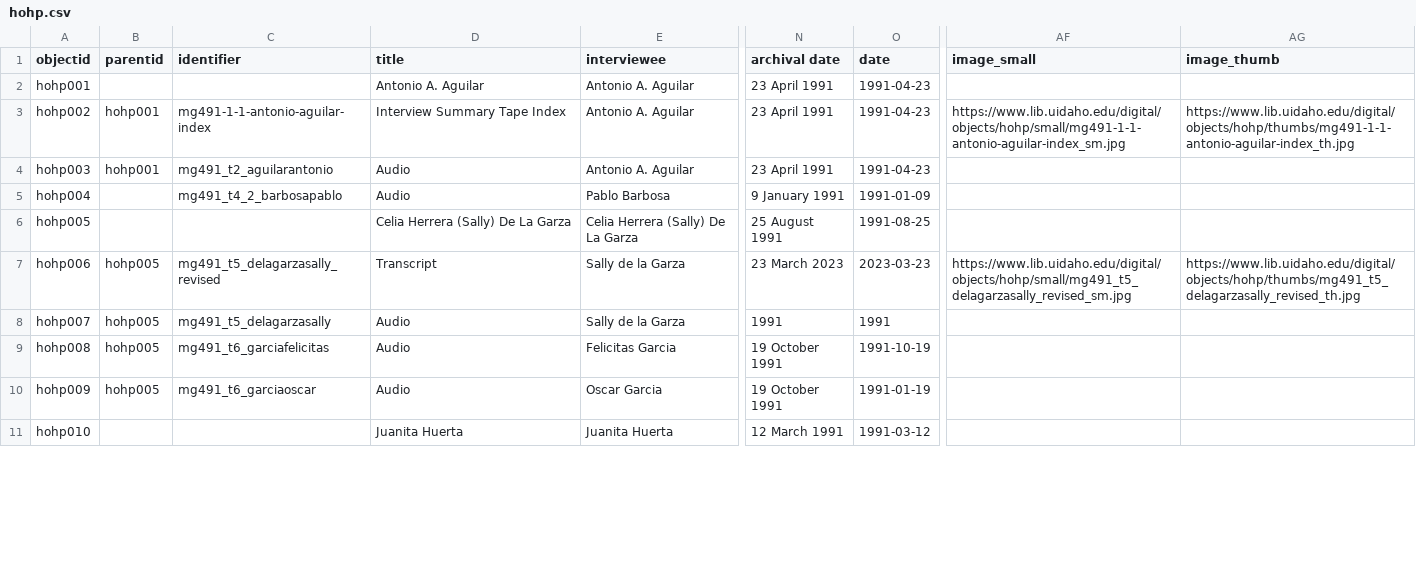
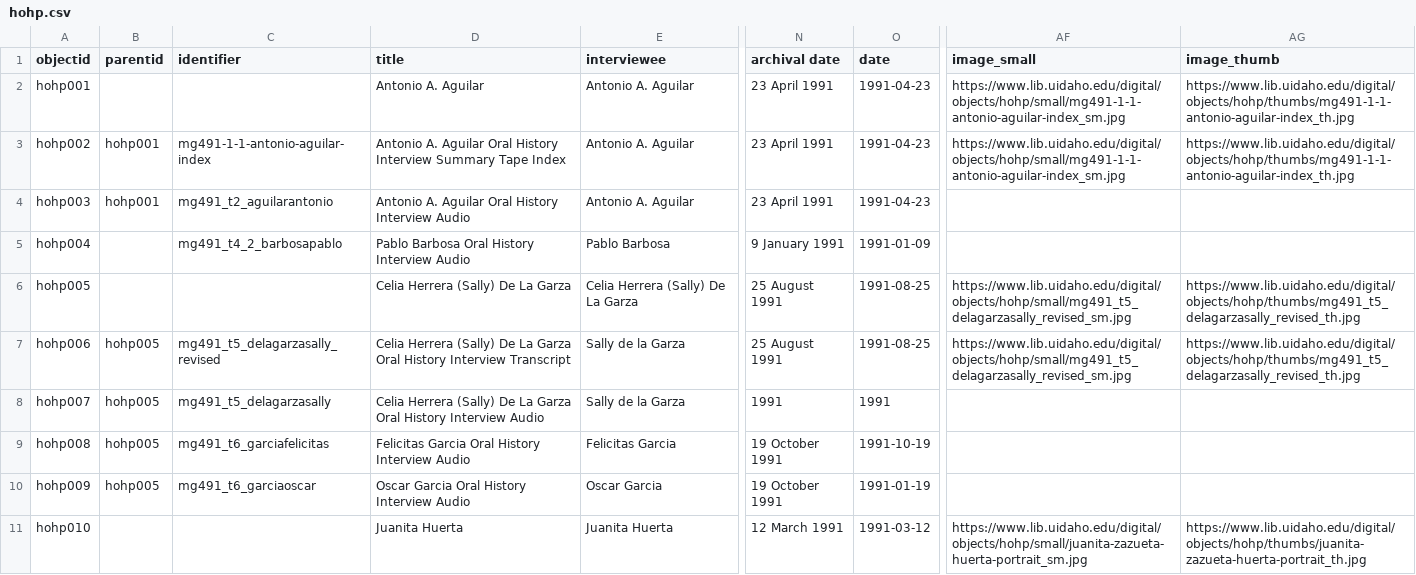
Before and after one commit to uidaholib/digital-collections-template-cb-csv, a CSV file: _data/hohp.csv, drawn as a sheet; only a part is shown, gaps mark what is left out; the diff covers the shown part only; the diff names each change by its address in the sheet, - before the commit and + after, or states it on an @@ line.

```diff
--- a/_data/hohp.csv
+++ b/_data/hohp.csv
-AF2 (image_small): (empty)
+AF2 (image_small): https://www.lib.uidaho.edu/digital/objects/hohp/small/mg491-1-1-antonio-aguilar-index_sm.jpg
-AG2 (image_thumb): (empty)
+AG2 (image_thumb): https://www.lib.uidaho.edu/digital/objects/hohp/thumbs/mg491-1-1-antonio-aguilar-index_th.jpg
-D3 (title): Interview Summary Tape Index
+D3 (title): Antonio A. Aguilar Oral History Interview Summary Tape Index
-D4 (title): Audio
+D4 (title): Antonio A. Aguilar Oral History Interview Audio
-D5 (title): Audio
+D5 (title): Pablo Barbosa Oral History Interview Audio
-AF6 (image_small): (empty)
+AF6 (image_small): https://www.lib.uidaho.edu/digital/objects/hohp/small/mg491_t5_delagarzasally_revised_sm.jpg
-AG6 (image_thumb): (empty)
+AG6 (image_thumb): https://www.lib.uidaho.edu/digital/objects/hohp/thumbs/mg491_t5_delagarzasally_revised_th.jpg
-D7 (title): Transcript
+D7 (title): Celia Herrera (Sally) De La Garza Oral History Interview Transcript
-N7 (archival date): 23 March 2023
+N7 (archival date): 25 August 1991
-O7 (date): 2023-03-23
+O7 (date): 1991-08-25
-D8 (title): Audio
+D8 (title): Celia Herrera (Sally) De La Garza Oral History Interview Audio
-D9 (title): Audio
+D9 (title): Felicitas Garcia Oral History Interview Audio
-D10 (title): Audio
+D10 (title): Oscar Garcia Oral History Interview Audio
-AF11 (image_small): (empty)
+AF11 (image_small): https://www.lib.uidaho.edu/digital/objects/hohp/small/juanita-zazueta-huerta-portrait_sm.jpg
-AG11 (image_thumb): (empty)
+AG11 (image_thumb): https://www.lib.uidaho.edu/digital/objects/hohp/thumbs/juanita-zazueta-huerta-portrait_th.jpg
```
Also changed, not shown: 94 edited cells elsewhere in this file, objects/object_list.csv, 27 other files.
